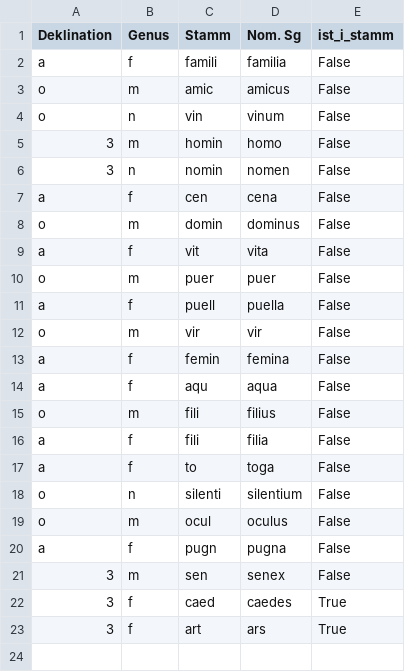
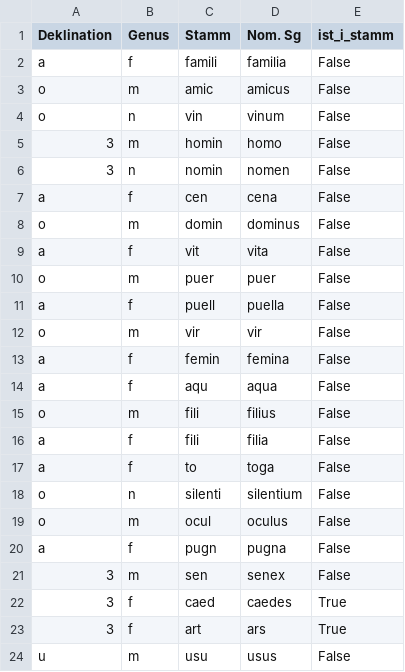
Before and after one commit to nicoleth1234/GrammatikLernen, a CSV file: assets/data/substantive.csv, drawn as a sheet.

```diff
--- a/assets/data/substantive.csv
+++ b/assets/data/substantive.csv
@@ -23 +23,2 @@ a,f,pugn,pugna,False
 3,f,art,ars,True
+u,m,usu,usus,False
```
Also changed, not shown: assets/data/deklinationen.csv, 6 other files.
